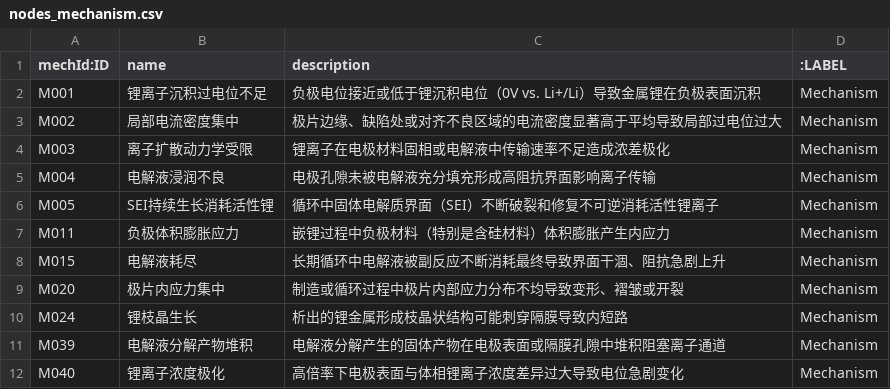
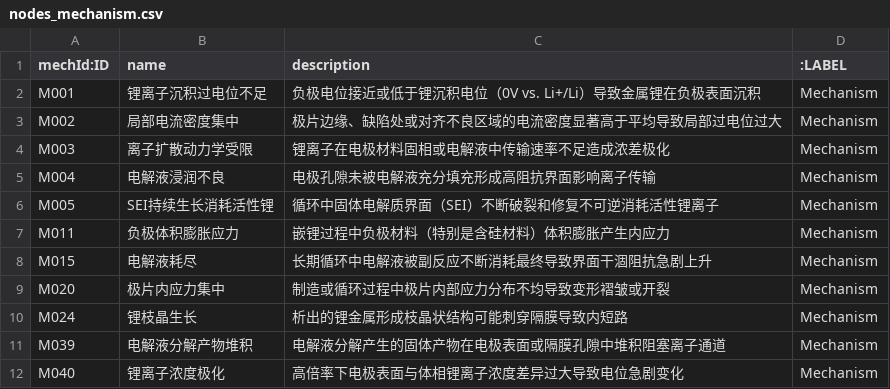
Before and after one commit to Ninatuzi/-, a CSV file: neo4j_import_edge_lithium_plating/nodes_mechanism.csv (was neo4j_import/nodes_mechanism.csv), drawn as a sheet.

```diff
--- a/neo4j_import/nodes_mechanism.csv
+++ b/neo4j_import_edge_lithium_plating/nodes_mechanism.csv
@@ -7,4 +7,4 @@ M005,SEI持续生长消耗活性锂,循环中固体电解质界面（SEI）不
 M011,负极体积膨胀应力,嵌锂过程中负极材料（特别是含硅材料）体积膨胀产生内应力,Mechanism
-M015,电解液耗尽,长期循环中电解液被副反应不断消耗最终导致界面干涸、阻抗急剧上升,Mechanism
-M020,极片内应力集中,制造或循环过程中极片内部应力分布不均导致变形、褶皱或开裂,Mechanism
+M015,电解液耗尽,长期循环中电解液被副反应不断消耗最终导致界面干涸阻抗急剧上升,Mechanism
+M020,极片内应力集中,制造或循环过程中极片内部应力分布不均导致变形褶皱或开裂,Mechanism
 M024,锂枝晶生长,析出的锂金属形成枝晶状结构可能刺穿隔膜导致内短路,Mechanism
```
Also changed, not shown: neo4j_import_edge_lithium_plating/nodes_failure_mode.csv, neo4j_import_edge_lithium_plating/rels_directly_affects.csv, 39 other files.
